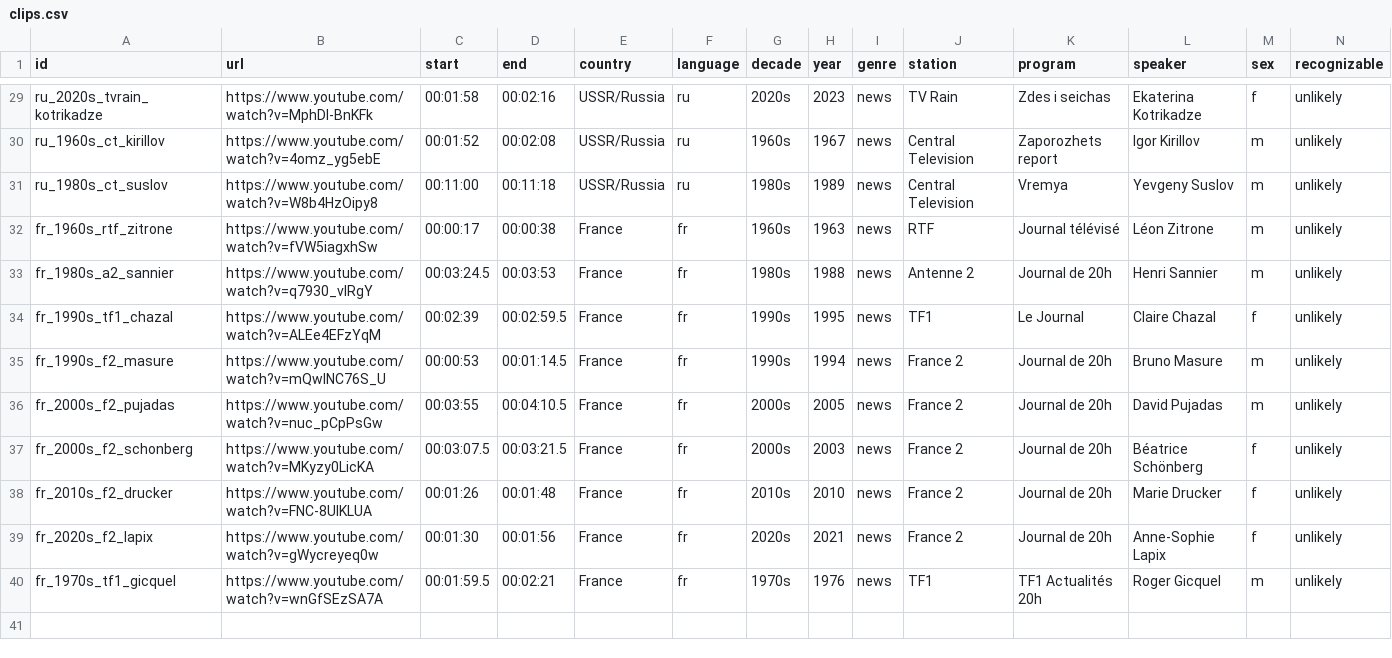
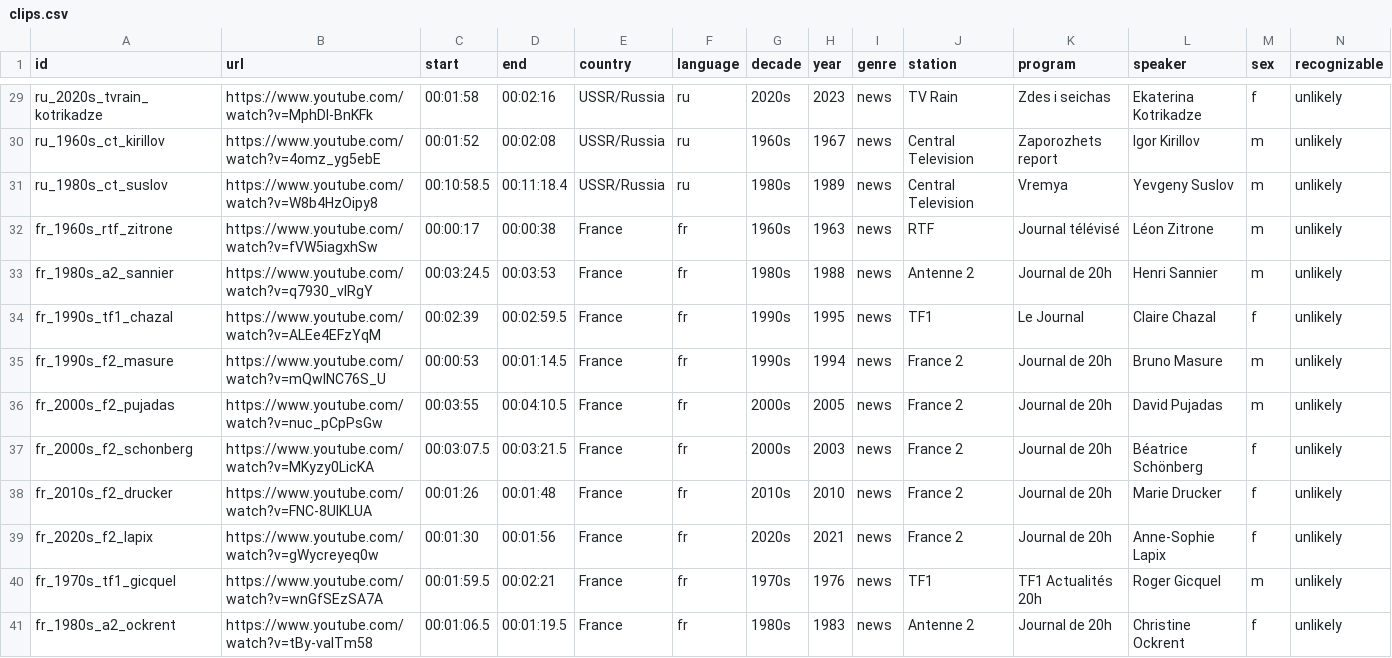
Before and after one commit to gkossinets/brass-anchors, a CSV file: clips.csv, drawn as a sheet; only a part is shown, gaps mark what is left out; rows hold the shown columns only; the diff names each change by its address in the sheet, - before the commit and + after, or states it on an @@ line.

```diff
--- a/clips.csv
+++ b/clips.csv
-C31 (start): 00:11:00
+C31 (start): 00:10:58.5
-D31 (end): 00:11:18
+D31 (end): 00:11:18.4
+row 41: fr_1980s_a2_ockrent | https://www.youtube.com/watch?v=tBy-vaITm58 | 00:01:06.5 | 00:01:19.5 | France | fr | 1980s | 1983 | news | Antenne 2 | Journal de 20h | Christine Ockrent | f | unlikely
```
